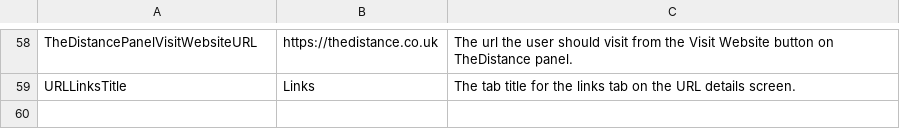
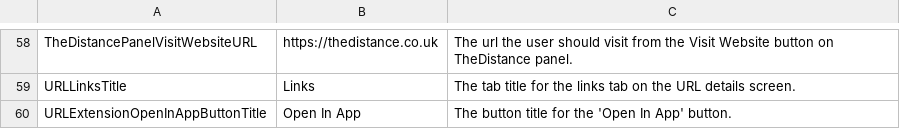
Before and after one commit to thedistance/pocketseo-ios, a TSV file: MozQuito/Resources/PSEO App Strings.tsv, drawn as a sheet; only a part is shown, gaps mark what is left out; the diff names each change by its address in the sheet, - before the commit and + after, or states it on an @@ line.

```diff
--- a/MozQuito/Resources/PSEO App Strings.tsv
+++ b/MozQuito/Resources/PSEO App Strings.tsv
+row 60: URLExtensionOpenInAppButtonTitle | Open In App | The button title for the 'Open In App' button.
```
Also changed, not shown: 13 other files.
